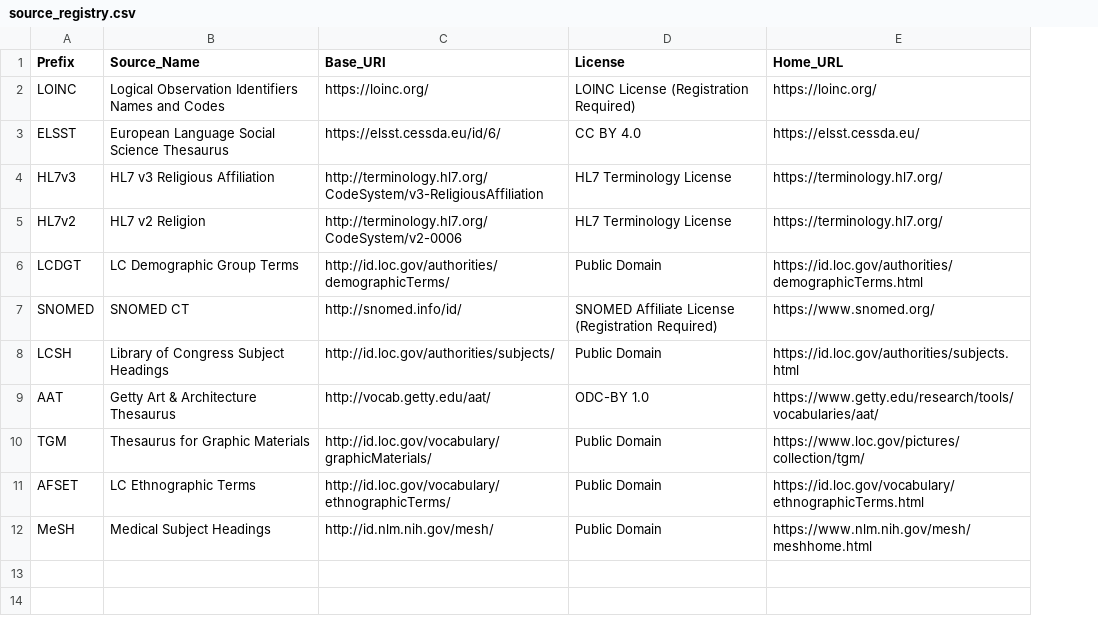
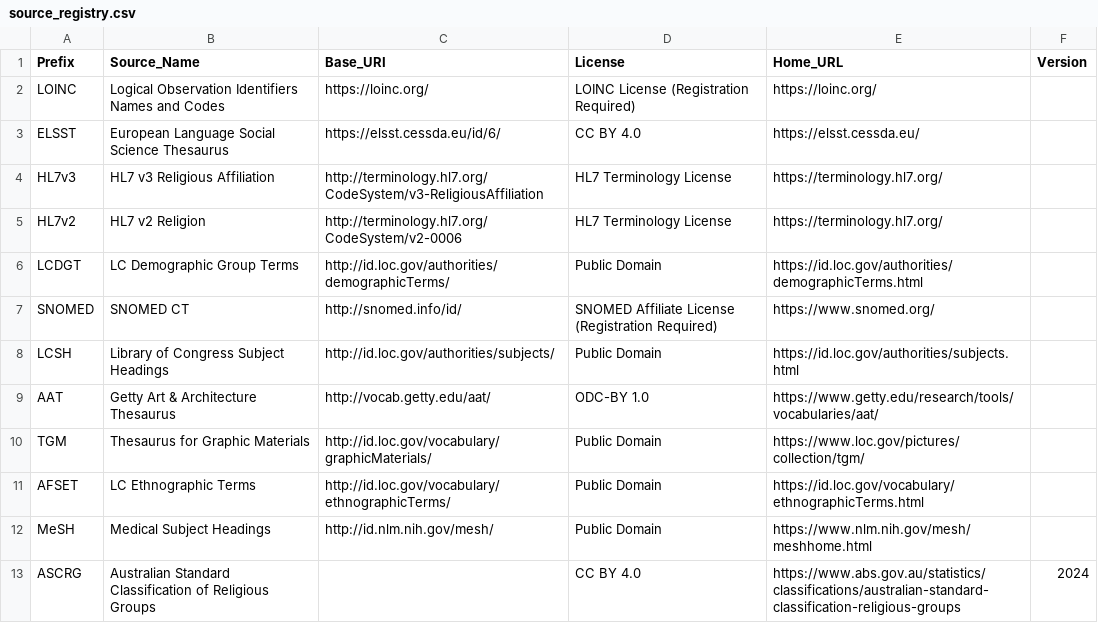
Before and after one commit to njsgibson/religion-ontology-mapping, a CSV file: config/source_registry.csv, drawn as a sheet; the diff names each change by its address in the sheet, - before the commit and + after, or states it on an @@ line.

Commit message:
added script to ingest Australian Standard Classification of Religious Groups (ASCRG)

```diff
--- a/config/source_registry.csv
+++ b/config/source_registry.csv
+column F (Version), empty
+row 13: ASCRG | Australian Standard Classification of Religious Groups |  | CC BY 4.0 | https://www.abs.gov.au/statistics/classifications/australian-standard-classification-religious-groups | 2024
```
Also changed, not shown: 3 other files.
